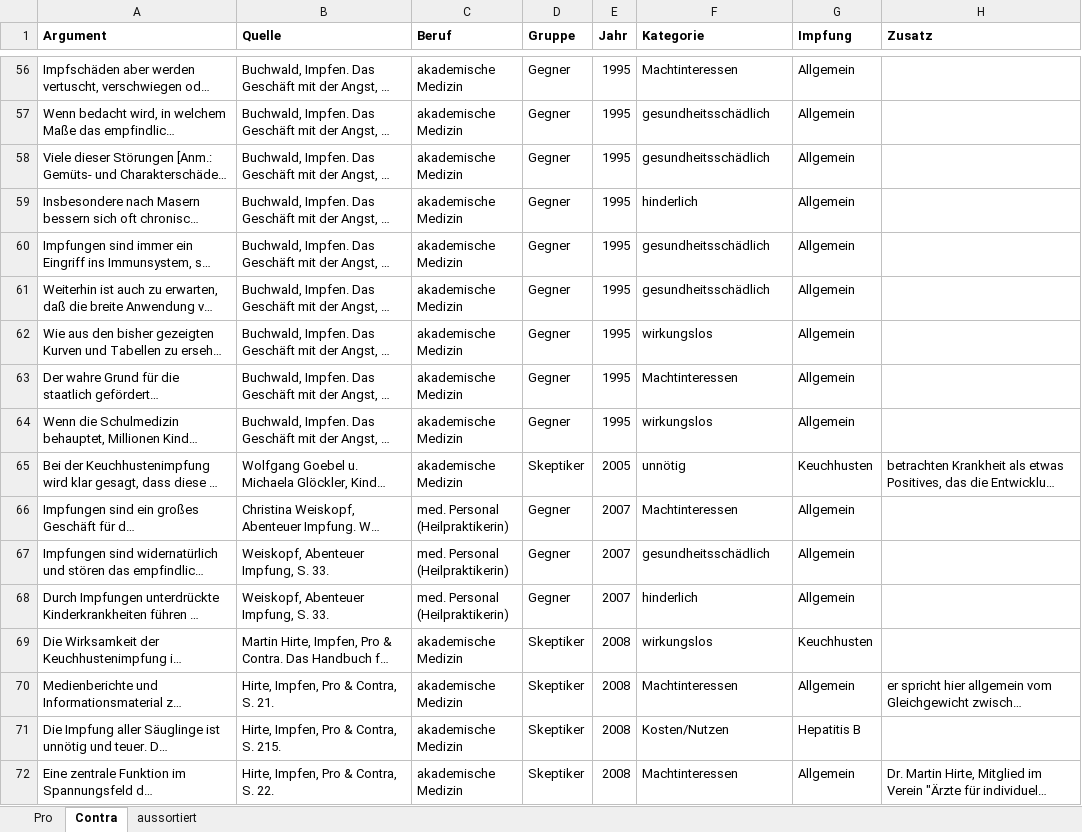
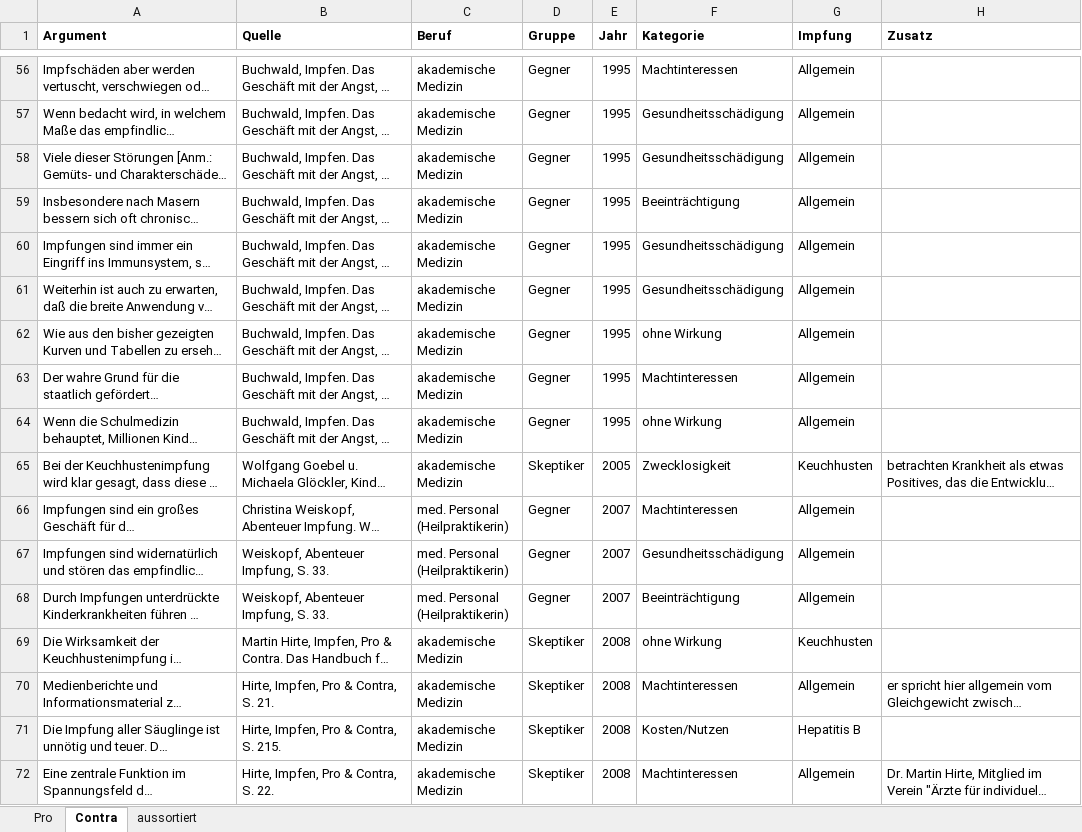
Before and after one commit to sueswe/masterthesis, an Excel workbook: Argumente Impfen 1.2.xlsx, sheet Contra, drawn as a sheet; only a part is shown, gaps mark what is left out; long unchanged cells end in …; values as stored, in another font and other column widths than the file's, no borders; the diff covers the shown part only; the diff names each change by its address in the sheet, - before the commit and + after, or states it on an @@ line.

```diff
--- a/Argumente Impfen 1.2.xlsx (sheet Contra)
+++ b/Argumente Impfen 1.2.xlsx (sheet Contra)
-F57:F58 (Kategorie): gesundheitsschädlich
+F57:F58 (Kategorie): Gesundheitsschädigung
-F59 (Kategorie): hinderlich
+F59 (Kategorie): Beeinträchtigung
-F60:F61 (Kategorie): gesundheitsschädlich
+F60:F61 (Kategorie): Gesundheitsschädigung
-F62 (Kategorie): wirkungslos
+F62 (Kategorie): ohne Wirkung
-F64 (Kategorie): wirkungslos
+F64 (Kategorie): ohne Wirkung
-F65 (Kategorie): unnötig
+F65 (Kategorie): Zwecklosigkeit
-F67 (Kategorie): gesundheitsschädlich
+F67 (Kategorie): Gesundheitsschädigung
-F68 (Kategorie): hinderlich
+F68 (Kategorie): Beeinträchtigung
-F69 (Kategorie): wirkungslos
+F69 (Kategorie): ohne Wirkung
```
Also changed, not shown: 102 edited cells elsewhere in this sheet, sheet Pro, 9 other files.
